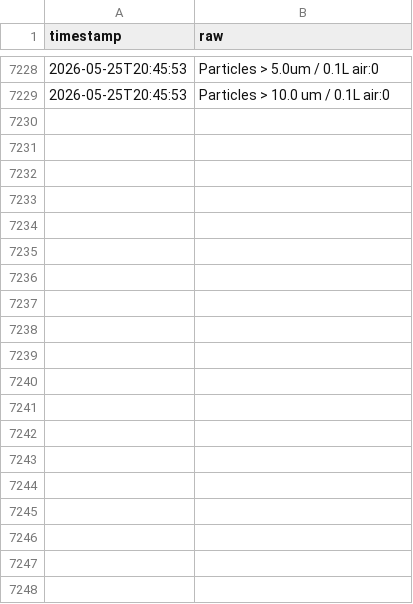
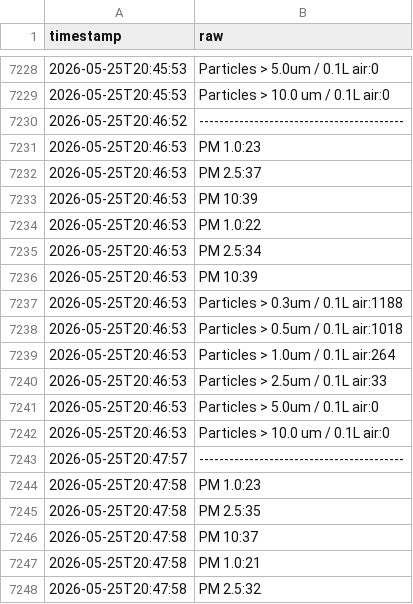
Before and after one commit to Dipi2810x/HomeEnvironmentMonitor, a CSV file: arduino_data.csv, drawn as a sheet; only a part is shown, gaps mark what is left out; the diff covers the shown part only; the diff names each change by its address in the sheet, - before the commit and + after, or states it on an @@ line.

Commit message:
data: update arduino_data.csv 2026-05-25 20:50:58

```diff
--- a/arduino_data.csv
+++ b/arduino_data.csv
+row 7230: 2026-05-25T20:46:52 | -----------------------------------------
+row 7231: 2026-05-25T20:46:53 | PM 1.0:23
+row 7232: 2026-05-25T20:46:53 | PM 2.5:37
+row 7233: 2026-05-25T20:46:53 | PM 10:39
+row 7234: 2026-05-25T20:46:53 | PM 1.0:22
+row 7235: 2026-05-25T20:46:53 | PM 2.5:34
+row 7236: 2026-05-25T20:46:53 | PM 10:39
+row 7237: 2026-05-25T20:46:53 | Particles > 0.3um / 0.1L air:1188
+row 7238: 2026-05-25T20:46:53 | Particles > 0.5um / 0.1L air:1018
+row 7239: 2026-05-25T20:46:53 | Particles > 1.0um / 0.1L air:264
+row 7240: 2026-05-25T20:46:53 | Particles > 2.5um / 0.1L air:33
+row 7241: 2026-05-25T20:46:53 | Particles > 5.0um / 0.1L air:0
+row 7242: 2026-05-25T20:46:53 | Particles > 10.0 um / 0.1L air:0
+row 7243: 2026-05-25T20:47:57 | -----------------------------------------
+row 7244: 2026-05-25T20:47:58 | PM 1.0:23
+row 7245: 2026-05-25T20:47:58 | PM 2.5:35
+row 7246: 2026-05-25T20:47:58 | PM 10:37
+row 7247: 2026-05-25T20:47:58 | PM 1.0:21
+row 7248: 2026-05-25T20:47:58 | PM 2.5:32
```
Also changed, not shown: 33 added rows elsewhere in this file.
